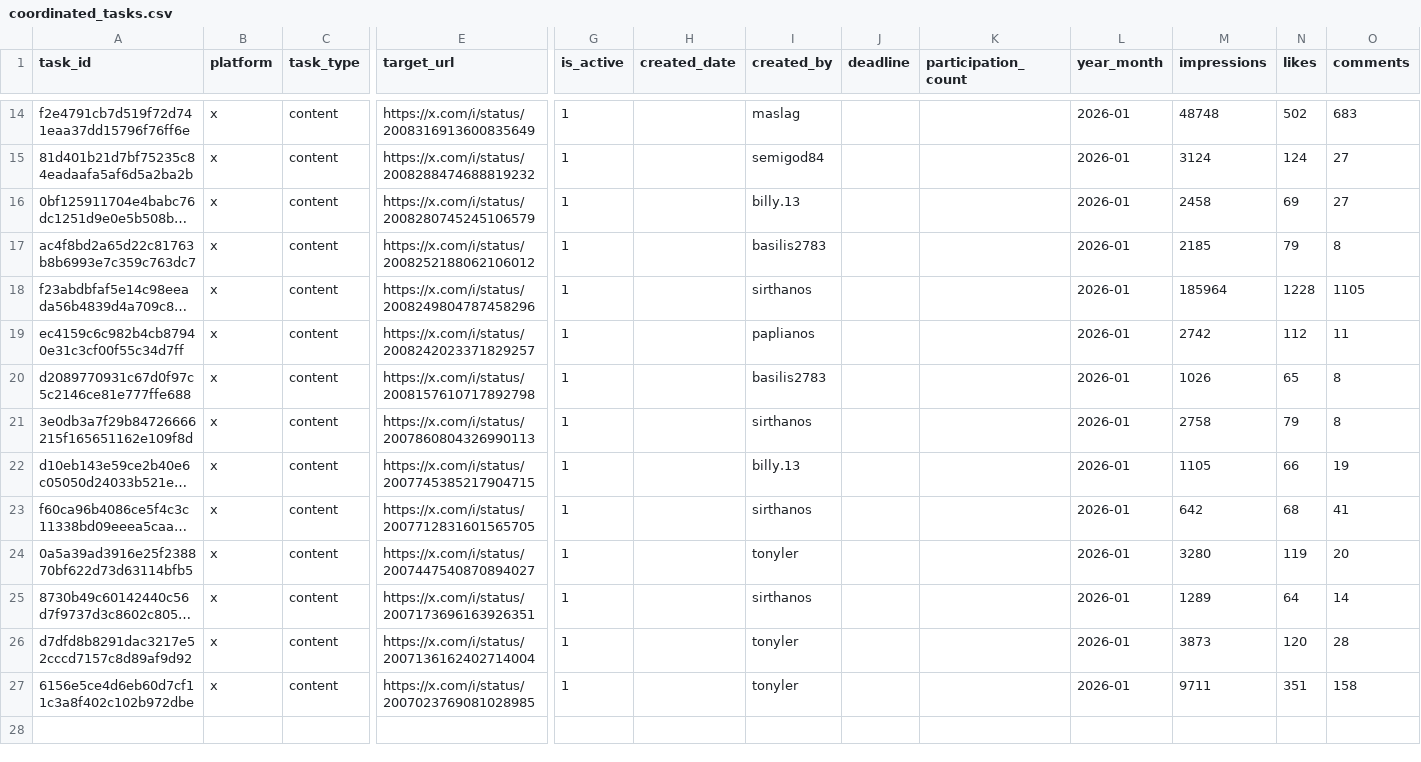
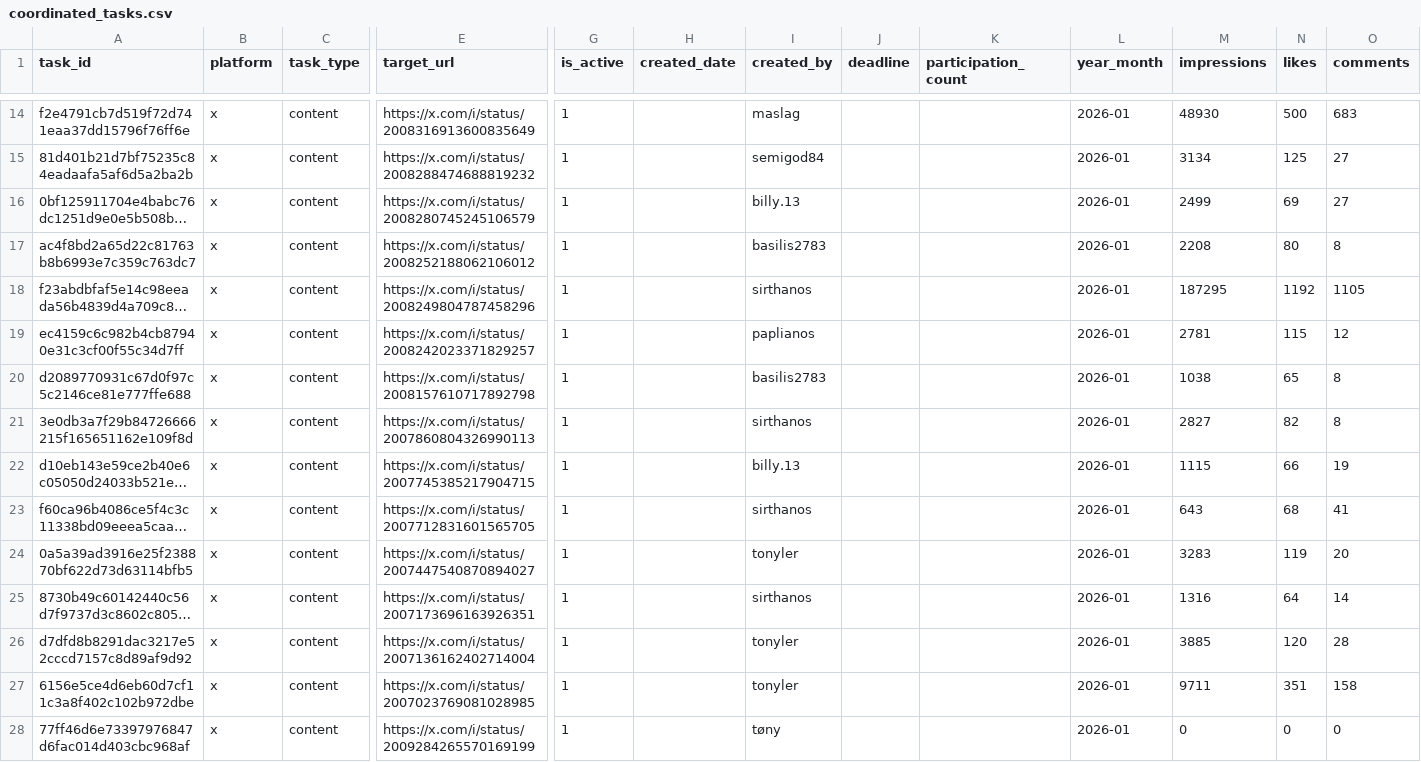
Before and after one commit to tonyler/cyber, a CSV file: database/coordinated_tasks.csv, drawn as a sheet; only a part is shown, gaps mark what is left out; long unchanged cells end in …; rows hold the shown columns only; the diff covers the shown part only; the diff names each change by its address in the sheet, - before the commit and + after, or states it on an @@ line.

```diff
--- a/database/coordinated_tasks.csv
+++ b/database/coordinated_tasks.csv
-M14 (impressions): 48748
+M14 (impressions): 48930
-N14 (likes): 502
+N14 (likes): 500
-M15 (impressions): 3124
+M15 (impressions): 3134
-N15 (likes): 124
+N15 (likes): 125
-M16 (impressions): 2458
+M16 (impressions): 2499
-M17 (impressions): 2185
+M17 (impressions): 2208
-N17 (likes): 79
+N17 (likes): 80
-M18 (impressions): 185964
+M18 (impressions): 187295
-N18 (likes): 1228
+N18 (likes): 1192
-M19 (impressions): 2742
+M19 (impressions): 2781
-N19 (likes): 112
+N19 (likes): 115
-O19 (comments): 11
+O19 (comments): 12
-M20 (impressions): 1026
+M20 (impressions): 1038
-M21 (impressions): 2758
+M21 (impressions): 2827
-N21 (likes): 79
+N21 (likes): 82
-M22 (impressions): 1105
+M22 (impressions): 1115
-M23 (impressions): 642
+M23 (impressions): 643
-M24 (impressions): 3280
+M24 (impressions): 3283
-M25 (impressions): 1289
+M25 (impressions): 1316
-M26 (impressions): 3873
+M26 (impressions): 3885
+row 28: 77ff46d6e73397976847d6fac014d403cbc968af | x | content | https://x.com/i/status/2009284265570169199 | 1 |  | tøny |  |  | 2026-01 | 0 | 0 | 0
```
Also changed, not shown: 32 edited cells elsewhere in this file, 14 other files.
